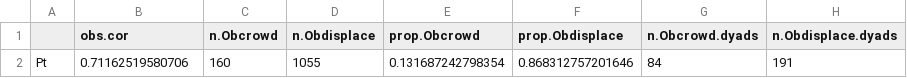
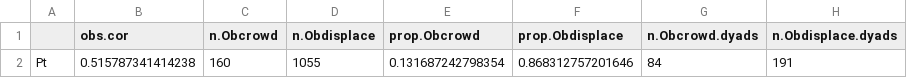
Before and after one commit to annemarievdmarel/pool-separate-behaviors, a CSV file: ANALYZE-SUMM.observed.csv, drawn as a sheet; only a part is shown; the diff names each change by its address in the sheet, - before the commit and + after, or states it on an @@ line.

```diff
--- a/ANALYZE-SUMM.observed.csv
+++ b/ANALYZE-SUMM.observed.csv
-B2 (obs.cor): 0.71162519580706
+B2 (obs.cor): 0.515787341414238
```
Also changed, not shown: ANALYZE-SUMM.refmodel.csv, ANALYZE-SUMM.sparse.refmodel.csv, 5 other files.
